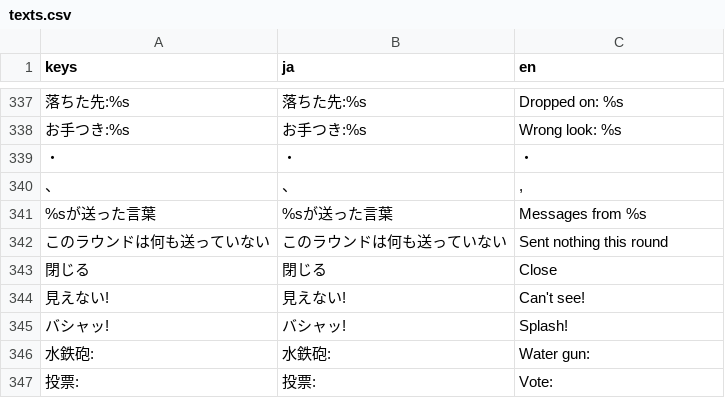
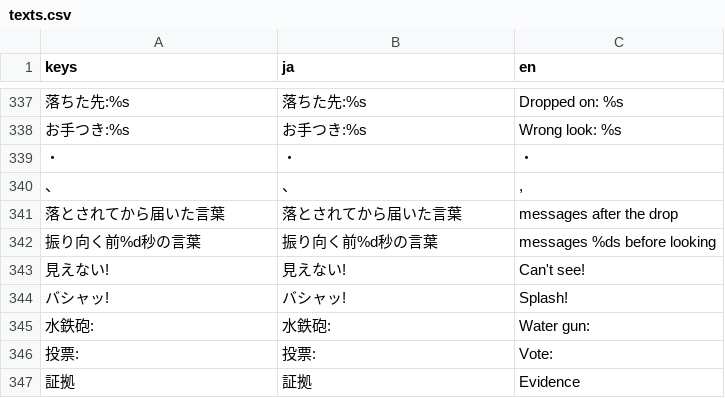
Before and after one commit to LisaYuumi/ushiro-micha-dame, a CSV file: assets/i18n/texts.csv, drawn as a sheet; only a part is shown, gaps mark what is left out; the shorter side is filled out with more unchanged rows; removed rows and columns are numbered as before the commit, all else as after; the diff names each change by its address in the sheet, - before the commit and + after, or states it on an @@ line.

```diff
--- a/assets/i18n/texts.csv
+++ b/assets/i18n/texts.csv
-row 341: %sが送った言葉 | %sが送った言葉 | Messages from %s
-row 342: このラウンドは何も送っていない | このラウンドは何も送っていない | Sent nothing this round
-row 343: 閉じる | 閉じる | Close
+row 341: 落とされてから届いた言葉 | 落とされてから届いた言葉 | messages after the drop
+row 342: 振り向く前%d秒の言葉 | 振り向く前%d秒の言葉 | messages %ds before looking
```
Also changed, not shown: 15 other files.
